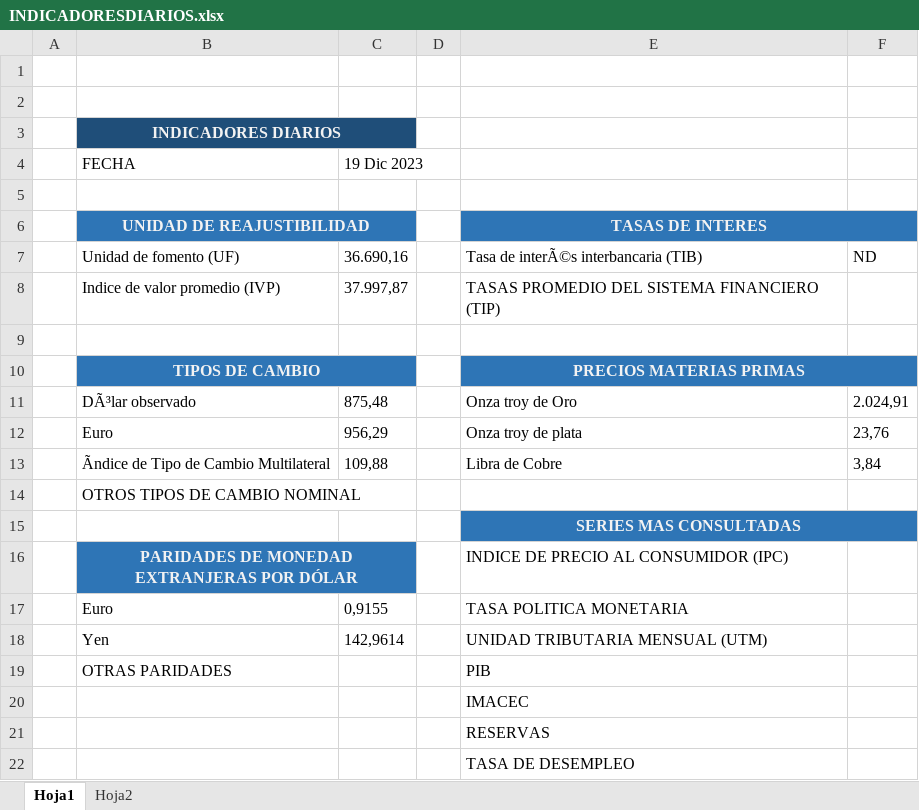
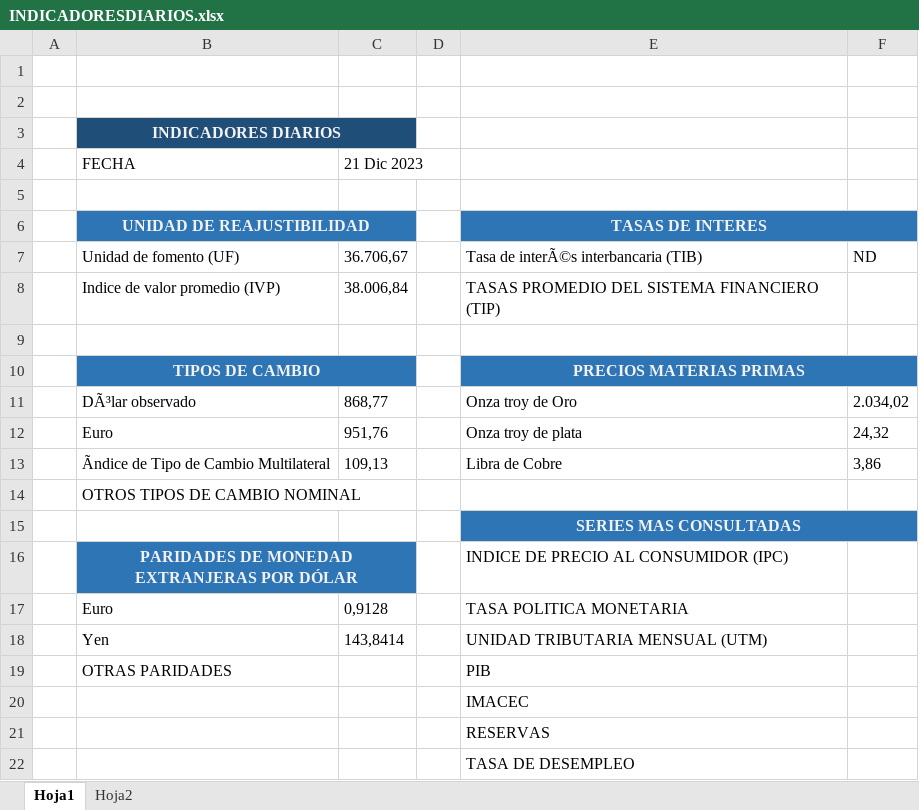
Before and after one commit to PrintRonald/ExtrarTexto, an Excel workbook: INDICADORESDIARIOS.xlsx, sheet Hoja1, drawn as a sheet; values as stored, in another font and other column widths than the file's, no borders; the diff names each change by its address in the sheet, - before the commit and + after, or states it on an @@ line.

```diff
--- a/INDICADORESDIARIOS.xlsx (sheet Hoja1)
+++ b/INDICADORESDIARIOS.xlsx (sheet Hoja1)
-C4: 19 Dic 2023
+C4: 21 Dic 2023
-C7: 36.690,16
+C7: 36.706,67
-C8: 37.997,87
+C8: 38.006,84
-C11: 875,48
+C11: 868,77
-F11: 2.024,91
+F11: 2.034,02
-C12: 956,29
+C12: 951,76
-F12: 23,76
+F12: 24,32
-C13: 109,88
+C13: 109,13
-F13: 3,84
+F13: 3,86
-C17: 0,9155
+C17: 0,9128
-C18: 142,9614
+C18: 143,8414
```
Also changed, not shown: 3 other files.
